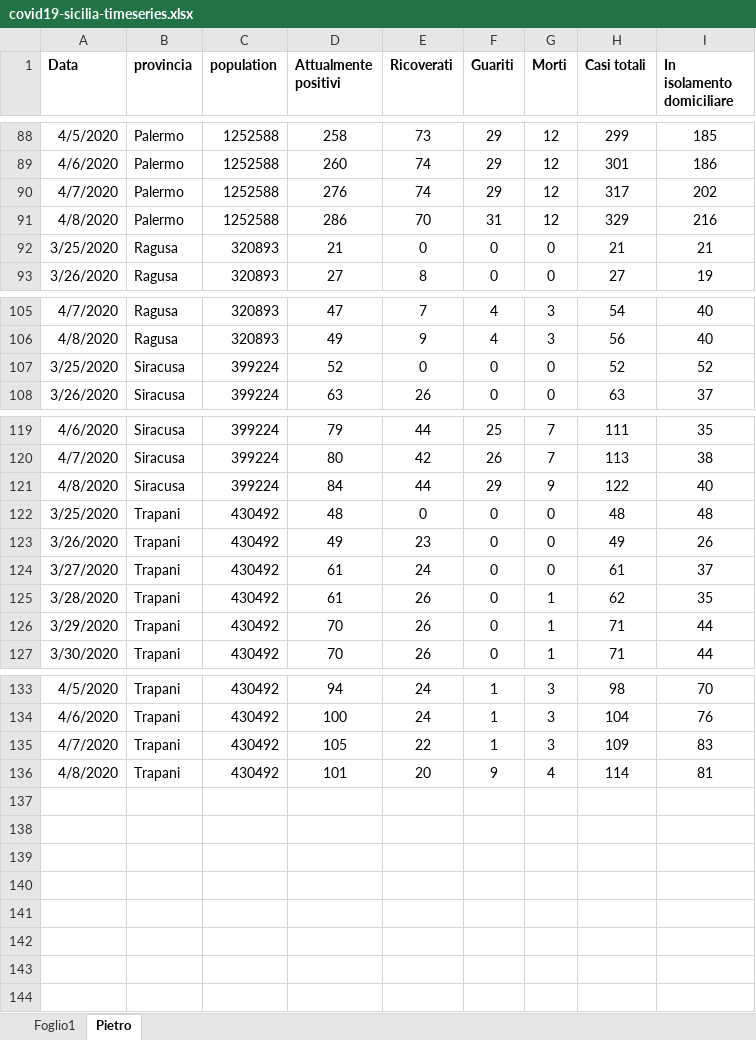
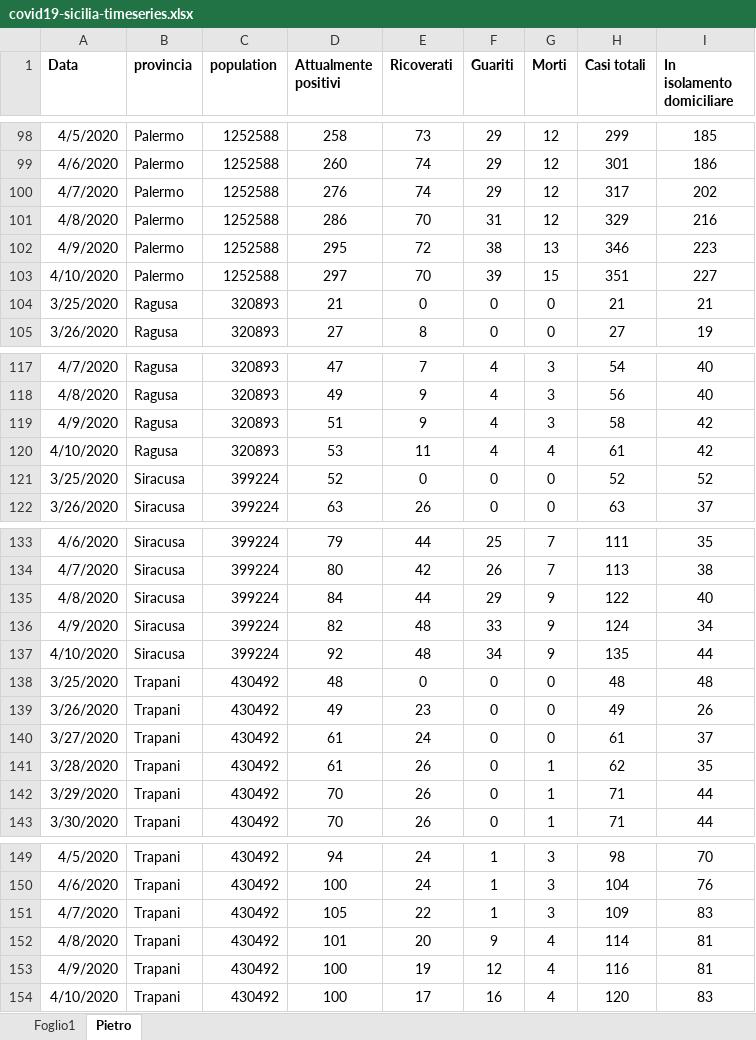
Before and after one commit to pietrodigangi/COVID19-Monitor, an Excel workbook: sicilia/covid19-sicilia-timeseries.xlsx, sheet Pietro, drawn as a sheet; only a part is shown, gaps mark what is left out; values as stored, in another font and other column widths than the file's, no borders; the diff covers the shown part only; the diff names each change by its address in the sheet, - before the commit and + after, or states it on an @@ line.

```diff
--- a/sicilia/covid19-sicilia-timeseries.xlsx (sheet Pietro)
+++ b/sicilia/covid19-sicilia-timeseries.xlsx (sheet Pietro)
+row 102: 4/9/2020 | Palermo | 1252588 | 295 | 72 | 38 | 13 | 346 | 223
+row 103: 4/10/2020 | Palermo | 1252588 | 297 | 70 | 39 | 15 | 351 | 227
+row 119: 4/9/2020 | Ragusa | 320893 | 51 | 9 | 4 | 3 | 58 | 42
+row 120: 4/10/2020 | Ragusa | 320893 | 53 | 11 | 4 | 4 | 61 | 42
+row 136: 4/9/2020 | Siracusa | 399224 | 82 | 48 | 33 | 9 | 124 | 34
+row 137: 4/10/2020 | Siracusa | 399224 | 92 | 48 | 34 | 9 | 135 | 44
+row 153: 4/9/2020 | Trapani | 430492 | 100 | 19 | 12 | 4 | 116 | 81
+row 154: 4/10/2020 | Trapani | 430492 | 100 | 17 | 16 | 4 | 120 | 83
```
Also changed, not shown: 10 added rows elsewhere in this sheet, formulas that keep their value, 12 other files.
